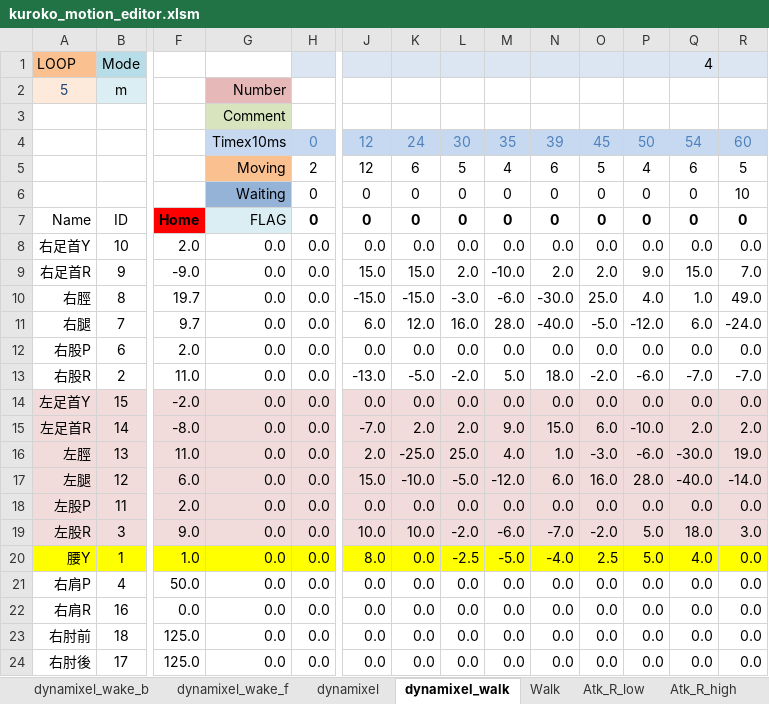
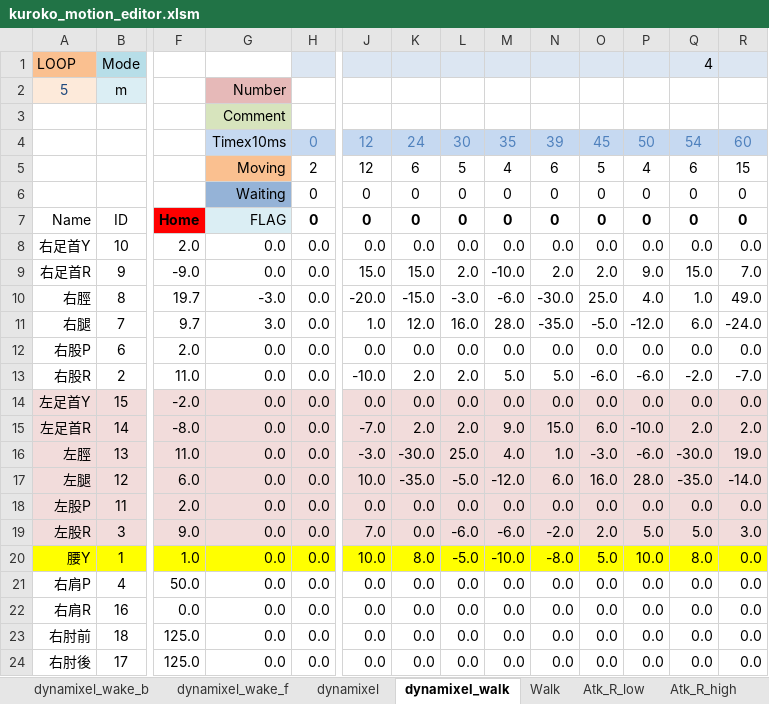
Before and after one commit to nyxrobotics/kuroko_excell, an Excel workbook: kuroko_motion_editor.xlsm, sheet dynamixel_walk, drawn as a sheet; only a part is shown, gaps mark what is left out; values as stored, in another font and other column widths than the file's, no borders; charts and pictures not drawn; the diff names each change by its address in the sheet, - before the commit and + after, or states it on an @@ line.

Commit message:
Tuning

```diff
--- a/kuroko_motion_editor.xlsm (sheet dynamixel_walk)
+++ b/kuroko_motion_editor.xlsm (sheet dynamixel_walk)
-R5: 5
+R5: 15
-R6: 10
+R6: 0
-G10: 0.0
+G10: -3.0
-J10: -15.0
+J10: -20.0
-G11: 0.0
+G11: 3.0
-J11: 6.0
+J11: 1.0
-N11: -40.0
+N11: -35.0
-J13: -13.0
+J13: -10.0
-K13: -5.0
+K13: 2.0
-L13: -2.0
+L13: 2.0
-N13: 18.0
+N13: 5.0
-O13: -2.0
+O13: -6.0
-Q13: -7.0
+Q13: -2.0
-J16: 2.0
+J16: -3.0
-K16: -25.0
+K16: -30.0
-J17: 15.0
+J17: 10.0
-K17: -10.0
+K17: -35.0
-Q17: -40.0
+Q17: -35.0
-J19: 10.0
+J19: 7.0
-K19: 10.0
+K19: 0.0
-L19: -2.0
+L19: -6.0
-N19: -7.0
+N19: -2.0
-O19: -2.0
+O19: 2.0
-Q19: 18.0
+Q19: 5.0
-J20: 8.0
+J20: 10.0
-K20: 0.0
+K20: 8.0
-L20: -2.5
+L20: -5.0
-M20: -5.0
+M20: -10.0
-N20: -4.0
+N20: -8.0
-O20: 2.5
+O20: 5.0
-P20: 5.0
+P20: 10.0
-Q20: 4.0
+Q20: 8.0
```
